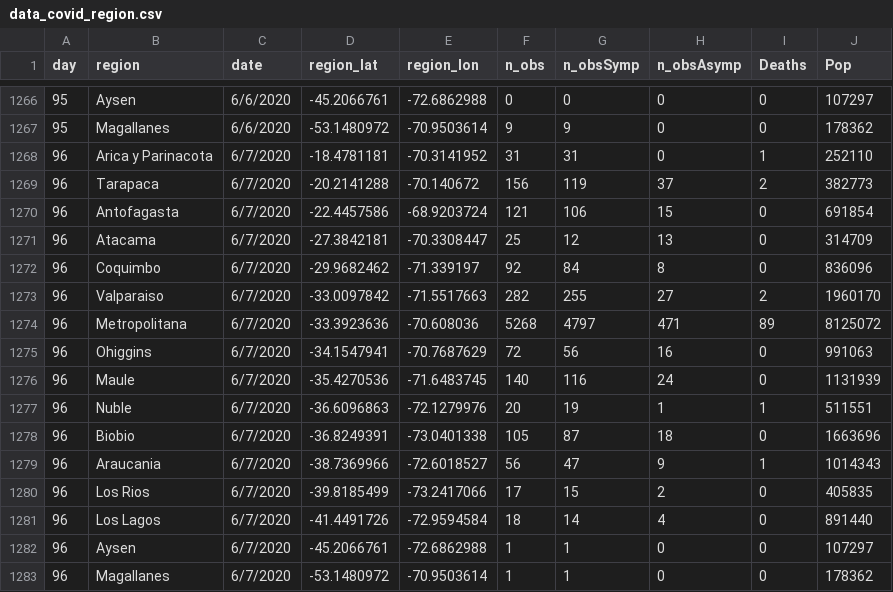
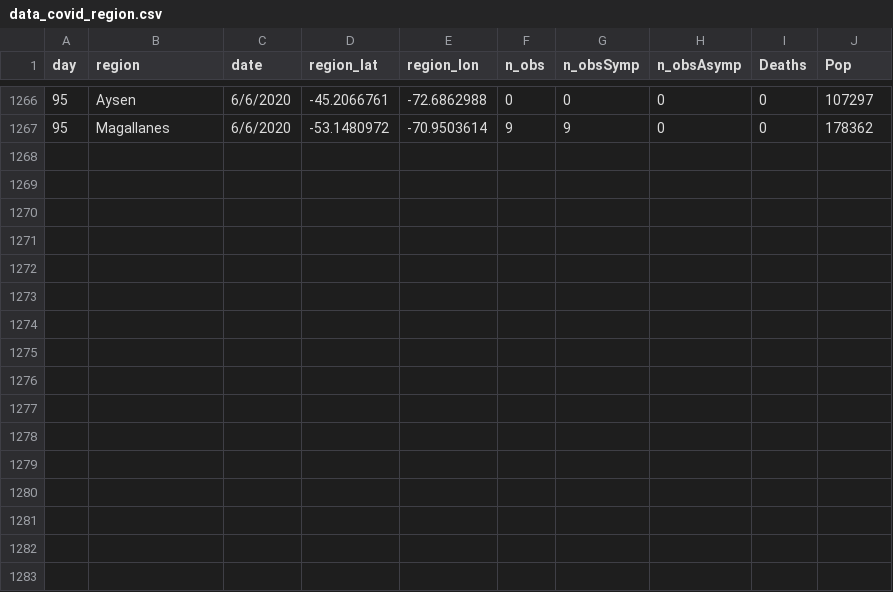
Before and after one commit to maibennett/code, a CSV file: covid/data/data_covid_region.csv, drawn as a sheet; only a part is shown, gaps mark what is left out.

Commit message:
Add files via upload

```diff
--- a/covid/data/data_covid_region.csv
+++ b/covid/data/data_covid_region.csv
@@ -1267,17 +1267 @@ day,region,date,region_lat,region_lon,n_obs,n_obsSymp,n_obsAsymp,Deaths,Pop
 95,Magallanes,6/6/2020,-53.1480972,-70.9503614,9,9,0,0,178362
-96,Arica y Parinacota,6/7/2020,-18.4781181,-70.3141952,31,31,0,1,252110
-96,Tarapaca,6/7/2020,-20.2141288,-70.140672,156,119,37,2,382773
-96,Antofagasta,6/7/2020,-22.4457586,-68.9203724,121,106,15,0,691854
-96,Atacama,6/7/2020,-27.3842181,-70.3308447,25,12,13,0,314709
-96,Coquimbo,6/7/2020,-29.9682462,-71.339197,92,84,8,0,836096
-96,Valparaiso,6/7/2020,-33.0097842,-71.5517663,282,255,27,2,1960170
-96,Metropolitana,6/7/2020,-33.3923636,-70.608036,5268,4797,471,89,8125072
-96,Ohiggins,6/7/2020,-34.1547941,-70.7687629,72,56,16,0,991063
-96,Maule,6/7/2020,-35.4270536,-71.6483745,140,116,24,0,1131939
-96,Nuble,6/7/2020,-36.6096863,-72.1279976,20,19,1,1,511551
-96,Biobio,6/7/2020,-36.8249391,-73.0401338,105,87,18,0,1663696
-96,Araucania,6/7/2020,-38.7369966,-72.6018527,56,47,9,1,1014343
-96,Los Rios,6/7/2020,-39.8185499,-73.2417066,17,15,2,0,405835
-96,Los Lagos,6/7/2020,-41.4491726,-72.9594584,18,14,4,0,891440
-96,Aysen,6/7/2020,-45.2066761,-72.6862988,1,1,0,0,107297
-96,Magallanes,6/7/2020,-53.1480972,-70.9503614,1,1,0,0,178362
```
